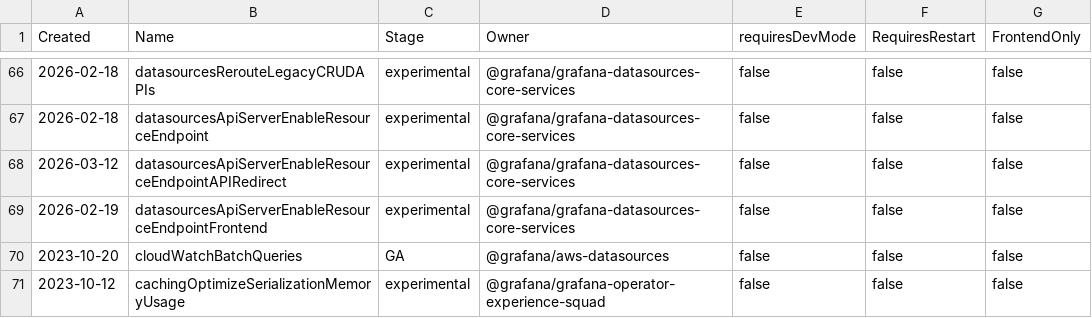
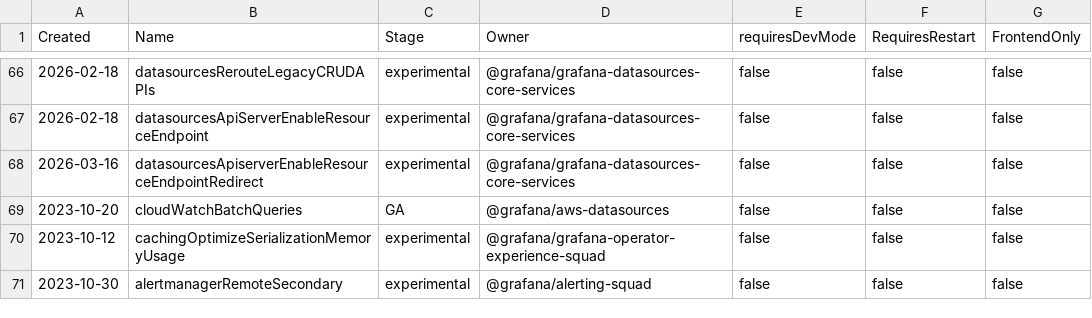
Before and after one commit to aduzsardi/grafana, a CSV file: pkg/services/featuremgmt/toggles_gen.csv, drawn as a sheet; only a part is shown, gaps mark what is left out; the shorter side is filled out with more unchanged rows.

```diff
--- a/pkg/services/featuremgmt/toggles_gen.csv
+++ b/pkg/services/featuremgmt/toggles_gen.csv
@@ -67,4 +67,3 @@ Created,Name,Stage,Owner,requiresDevMode,RequiresRestart,FrontendOnly
 2026-02-18,datasourcesApiServerEnableResourceEndpoint,experimental,@grafana/grafana-datasources-core-services,false,false,false
-2026-03-12,datasourcesApiServerEnableResourceEndpointAPIRedirect,experimental,@grafana/grafana-datasources-core-services,false,false,false
-2026-02-19,datasourcesApiServerEnableResourceEndpointFrontend,experimental,@grafana/grafana-datasources-core-services,false,false,false
+2026-03-16,datasourcesApiserverEnableResourceEndpointRedirect,experimental,@grafana/grafana-datasources-core-services,false,false,false
 2023-10-20,cloudWatchBatchQueries,GA,@grafana/aws-datasources,false,false,false
```
Also changed, not shown: 8 other files.
